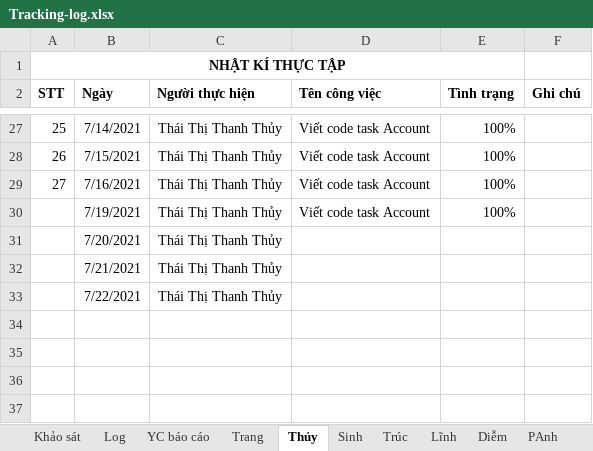
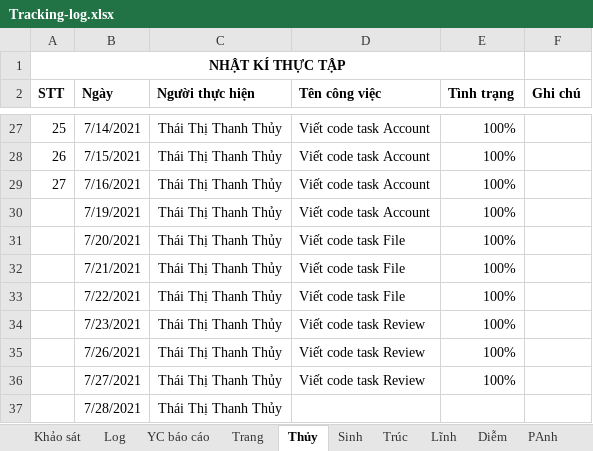
Before and after one commit to nhamct/TTNN44K, an Excel workbook: Tracking-log.xlsx, sheet Thủy, drawn as a sheet; only a part is shown, gaps mark what is left out; values as stored, in another font and other column widths than the file's, no borders; table styles not drawn; the diff names each change by its address in the sheet, - before the commit and + after, or states it on an @@ line.

Commit message:
Update Tracking-log.xlsx

```diff
--- a/Tracking-log.xlsx (sheet Thủy)
+++ b/Tracking-log.xlsx (sheet Thủy)
-D31:D33 (Tên công việc): (empty)
+D31:D33 (Tên công việc): Viết code task File
-E31:E33 (Tình trạng): (empty)
+E31:E33 (Tình trạng): 100%
+row 34:  | 7/23/2021 | Thái Thị Thanh Thủy | Viết code task Review | 100%
+row 35:  | 7/26/2021 | Thái Thị Thanh Thủy | Viết code task Review | 100%
+row 36:  | 7/27/2021 | Thái Thị Thanh Thủy | Viết code task Review | 100%
+row 37:  | 7/28/2021 | Thái Thị Thanh Thủy
```
